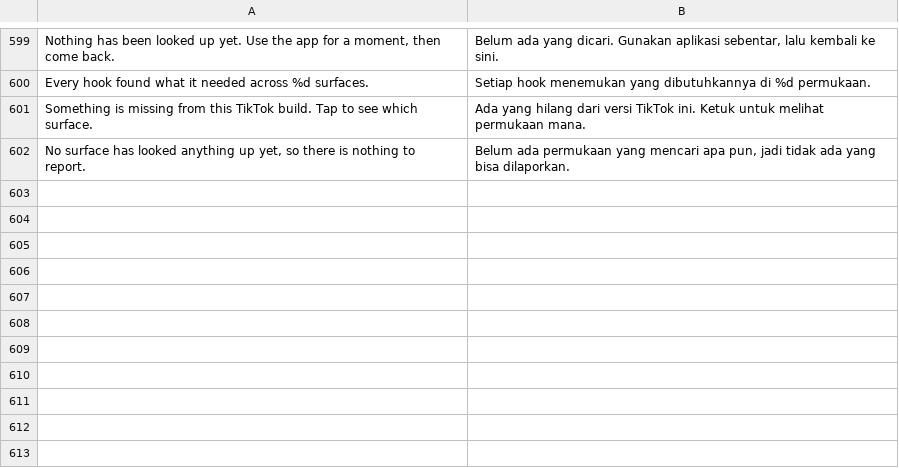
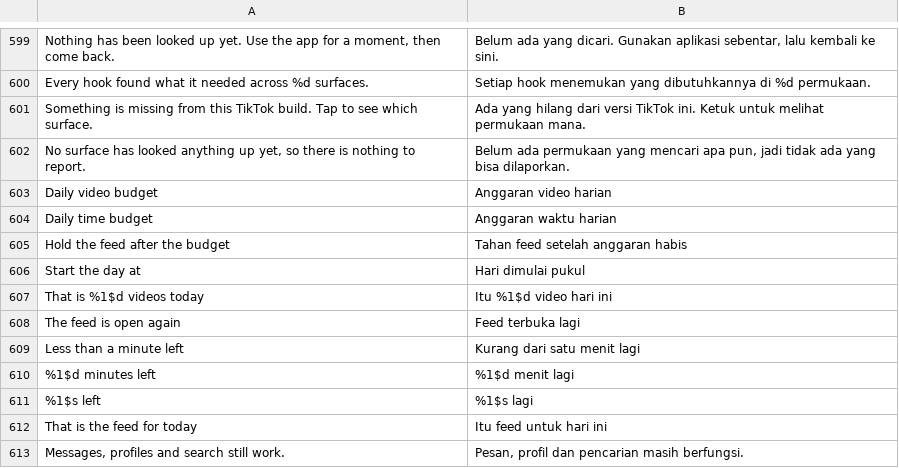
Before and after one commit to SysAdminDoc/hushfeed, a TSV file: extensions/tiktok/src/main/l10n/in.tsv, drawn as a sheet; only a part is shown, gaps mark what is left out; the diff names each change by its address in the sheet, - before the commit and + after, or states it on an @@ line.

```diff
--- a/extensions/tiktok/src/main/l10n/in.tsv
+++ b/extensions/tiktok/src/main/l10n/in.tsv
+row 603: Daily video budget | Anggaran video harian
+row 604: Daily time budget | Anggaran waktu harian
+row 605: Hold the feed after the budget | Tahan feed setelah anggaran habis
+row 606: Start the day at | Hari dimulai pukul
+row 607: That is %1$d videos today | Itu %1$d video hari ini
+row 608: The feed is open again | Feed terbuka lagi
+row 609: Less than a minute left | Kurang dari satu menit lagi
+row 610: %1$d minutes left | %1$d menit lagi
+row 611: %1$s left | %1$s lagi
+row 612: That is the feed for today | Itu feed untuk hari ini
+row 613: Messages, profiles and search still work. | Pesan, profil dan pencarian masih berfungsi.
```
Also changed, not shown: extensions/tiktok/src/main/l10n/de.tsv, 11 other files.
